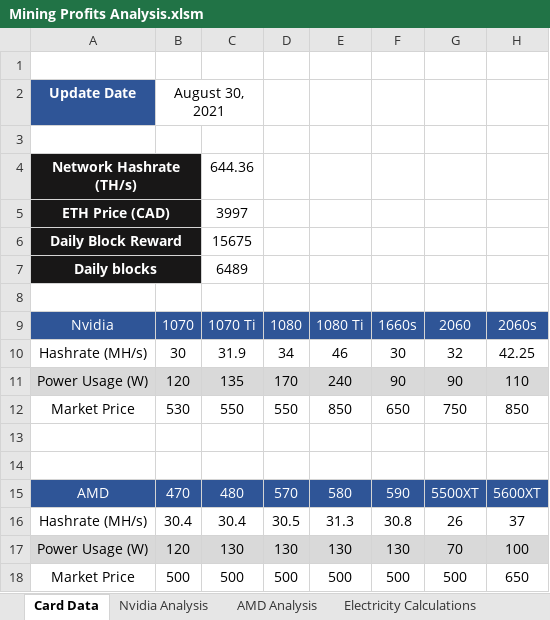
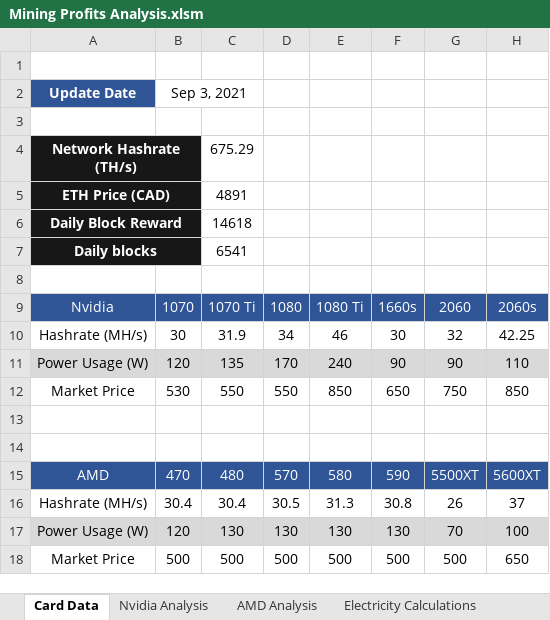
Before and after one commit to HoTofu/eth-gpu-mining-profitability, an Excel workbook: Mining Profits Analysis.xlsm, sheet Card Data, drawn as a sheet; only a part is shown; values as stored, in another font and other column widths than the file's, no borders; charts and pictures not drawn; the diff names each change by its address in the sheet, - before the commit and + after, or states it on an @@ line.

```diff
--- a/Mining Profits Analysis.xlsm (sheet Card Data)
+++ b/Mining Profits Analysis.xlsm (sheet Card Data)
-B2: August 30, 2021
+B2: Sep 3, 2021
-C4: 644.36
+C4: 675.29
-C5: 3997
+C5: 4891
-C6: 15675
+C6: 14618
-C7: 6489
+C7: 6541
```
Also changed, not shown: sheet Nvidia Analysis, sheet AMD Analysis, 1 other file.
